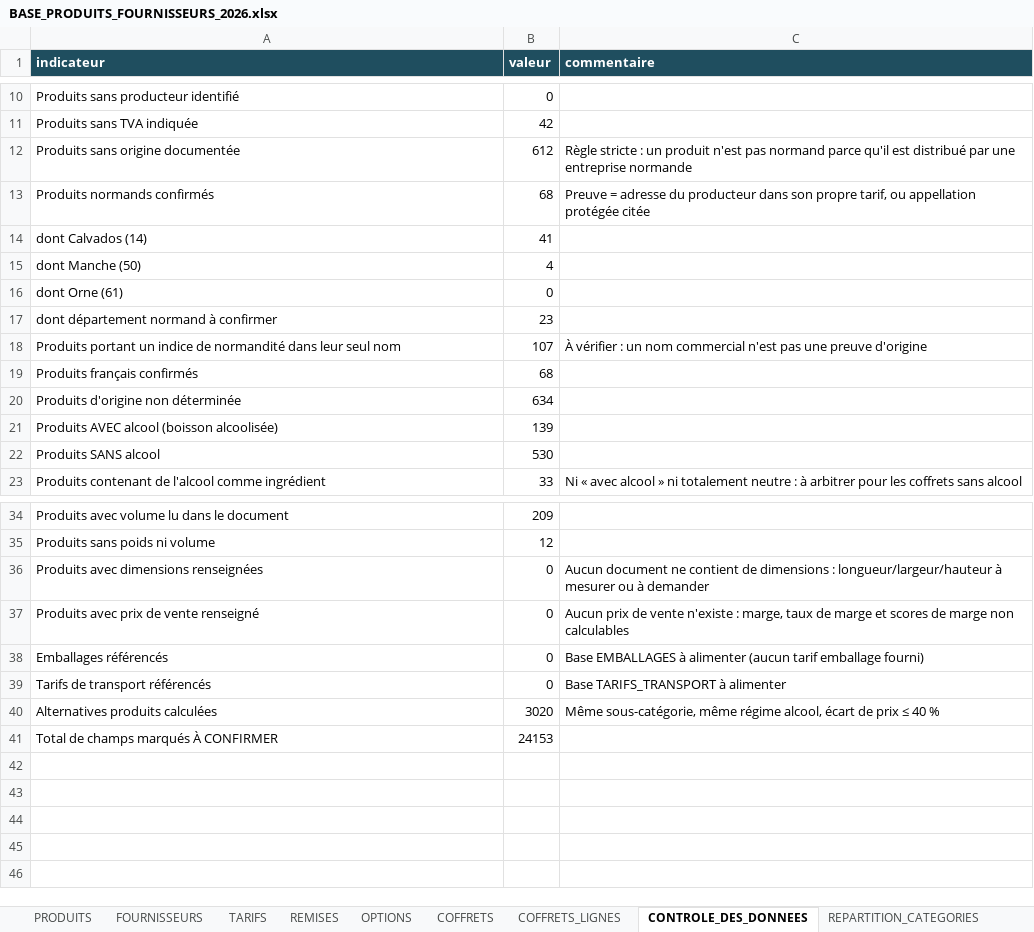
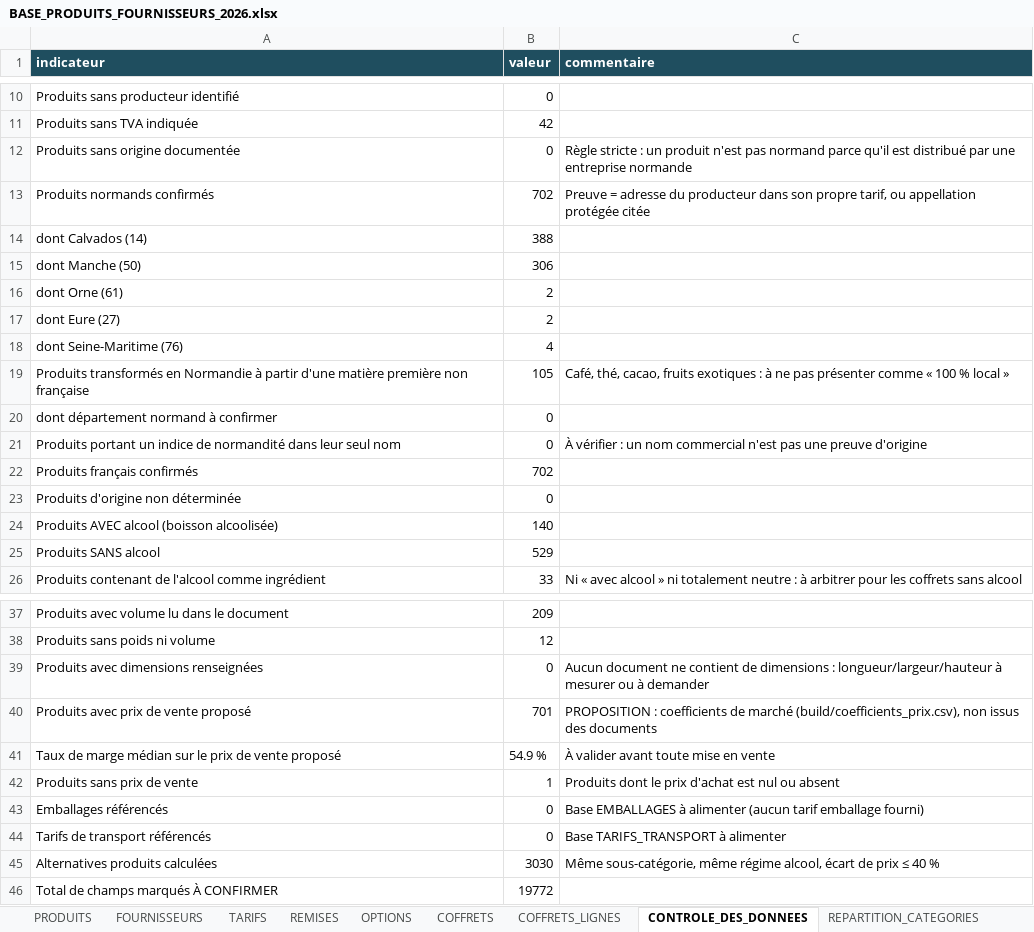
Before and after one commit to Jacoste35/CoffretJuliette, an Excel workbook: data/base-produits-noel/export/BASE_PRODUITS_FOURNISSEURS_2026.xlsx, sheet CONTROLE_DES_DONNEES, drawn as a sheet; only a part is shown, gaps mark what is left out; values as stored, in another font and other column widths than the file's, no borders; removed rows and columns are numbered as before the commit, all else as after; the diff names each change by its address in the sheet, - before the commit and + after, or states it on an @@ line.

```diff
--- a/data/base-produits-noel/export/BASE_PRODUITS_FOURNISSEURS_2026.xlsx (sheet CONTROLE_DES_DONNEES)
+++ b/data/base-produits-noel/export/BASE_PRODUITS_FOURNISSEURS_2026.xlsx (sheet CONTROLE_DES_DONNEES)
-B12 (valeur): 612
+B12 (valeur): 0
-B13 (valeur): 68
+B13 (valeur): 702
-B14 (valeur): 41
+B14 (valeur): 388
-B15 (valeur): 4
+B15 (valeur): 306
-B16 (valeur): 0
+B16 (valeur): 2
+row 17: dont Eure (27) | 2
+row 18: dont Seine-Maritime (76) | 4
+row 19: Produits transformés en Normandie à partir d'une matière première non française | 105 | Café, thé, cacao, fruits exotiques : à ne pas présenter comme « 100 % local »
-B20 (valeur): 23
+B20 (valeur): 0
-B21 (valeur): 107
+B21 (valeur): 0
-B22 (valeur): 68
+B22 (valeur): 702
-B23 (valeur): 634
+B23 (valeur): 0
-B24 (valeur): 139
+B24 (valeur): 140
-B25 (valeur): 530
+B25 (valeur): 529
-row 37: Produits avec prix de vente renseigné | 0 | Aucun prix de vente n'existe : marge, taux de marge et scores de marge non calculables
+row 40: Produits avec prix de vente proposé | 701 | PROPOSITION : coefficients de marché (build/coefficients_prix.csv), non issus des documents
+row 41: Taux de marge médian sur le prix de vente proposé | 54.9 % | À valider avant toute mise en vente
+row 42: Produits sans prix de vente | 1 | Produits dont le prix d'achat est nul ou absent
-B45 (valeur): 3020
+B45 (valeur): 3030
-B46 (valeur): 24153
+B46 (valeur): 19772
```
Also changed, not shown: sheet PRODUITS, sheet PRODUITS_OPPORTUNITES, sheet PRODUITS_ALTERNATIVES, sheet PRODUITS_SCORES, sheet FOURNISSEURS, sheet REPARTITION_CATEGORIES, 53 other files.
